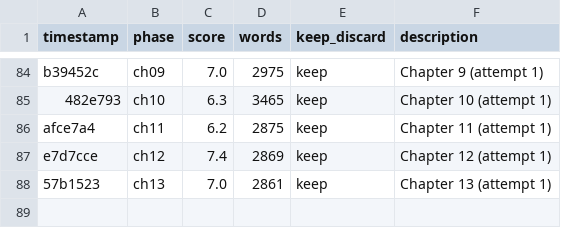
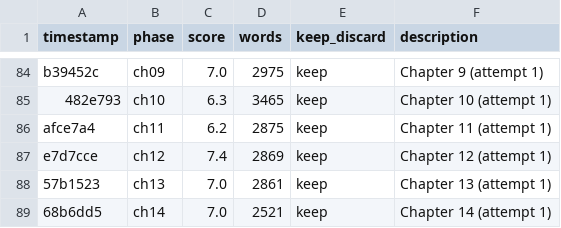
Before and after one commit to NousResearch/autonovel, a TSV file: results.tsv, drawn as a sheet; only a part is shown, gaps mark what is left out; the diff names each change by its address in the sheet, - before the commit and + after, or states it on an @@ line.

```diff
--- a/results.tsv
+++ b/results.tsv
+row 89: 68b6dd5 | ch14 | 7.0 | 2521 | keep | Chapter 14 (attempt 1)
```
Also changed, not shown: 2 other files.
